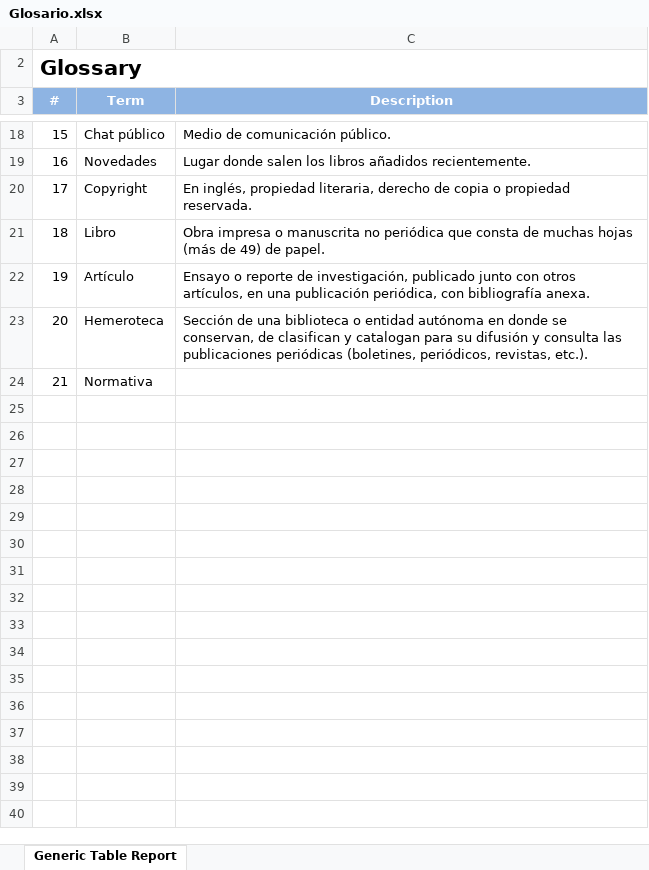
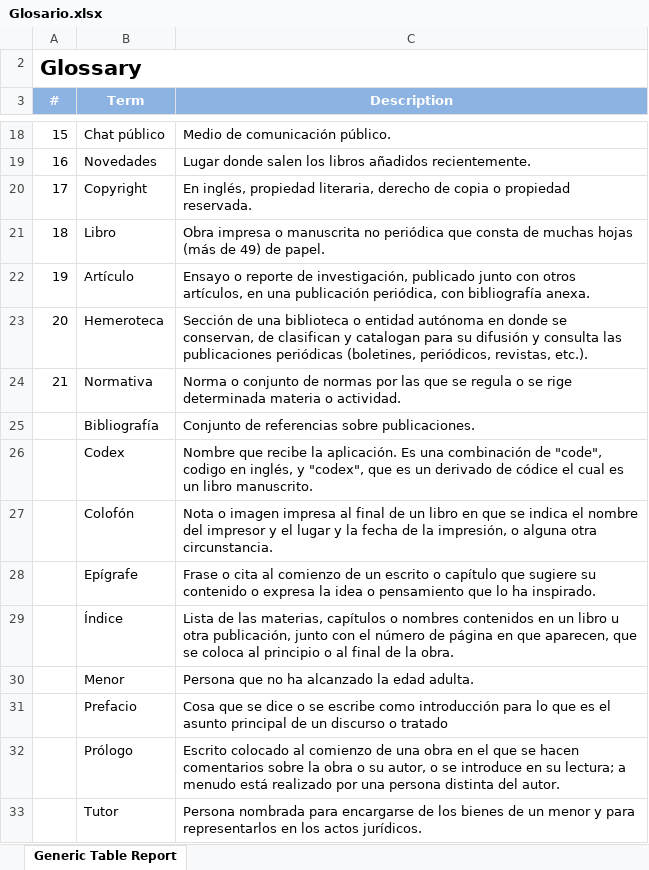
Before and after one commit to FighterAD/CodeFoundation, an Excel workbook: Requirements Project/Glosario.xlsx, sheet Generic Table Report, drawn as a sheet; only a part is shown, gaps mark what is left out; values as stored, in another font and other column widths than the file's, no borders; charts and pictures not drawn; the diff names each change by its address in the sheet, - before the commit and + after, or states it on an @@ line.

Commit message:
Borré archivo duplicado, añadí nuevas entradas al glosario

```diff
--- a/Requirements Project/Glosario.xlsx (sheet Generic Table Report)
+++ b/Requirements Project/Glosario.xlsx (sheet Generic Table Report)
-C24 (Description): (empty)
+C24 (Description): Norma o conjunto de normas por las que se regula o se rige determinada materia o actividad.
+row 25:  | Bibliografía | Conjunto de referencias sobre publicaciones.
+row 26:  | Codex | Nombre que recibe la aplicación. Es una combinación de "code", codigo en inglés, y "codex", que es un derivado de códice el cual es un libro manuscrito.
+row 27:  | Colofón | Nota o imagen impresa al final de un libro en que se indica el nombre del impresor y el lugar y la fecha de la impresión, o alguna otra circunstancia.
+row 28:  | Epígrafe | Frase o cita al comienzo de un escrito o capítulo que sugiere su contenido o expresa la idea o pensamiento que lo ha inspirado.
+row 29:  | Índice | Lista de las materias, capítulos o nombres contenidos en un libro u otra publicación, junto con el número de página en que aparecen, que se coloca al principio o al final de la obra.
+row 30:  | Menor | Persona que no ha alcanzado la edad adulta.
+row 31:  | Prefacio | Cosa que se dice o se escribe como introducción para lo que es el asunto principal de un discurso o tratado
+row 32:  | Prólogo | Escrito colocado al comienzo de una obra en el que se hacen comentarios sobre la obra o su autor, o se introduce en su lectura; a menudo está realizado por una persona distinta del autor.
+row 33:  | Tutor | Persona nombrada para encargarse de los bienes de un menor y para representarlos en los actos jurídicos.
```
Also changed, not shown: charts or pictures, 1 other file.
